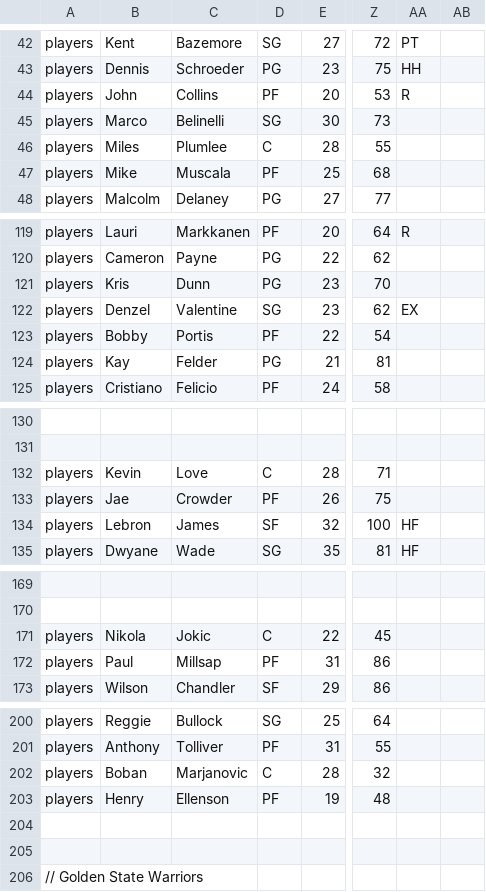
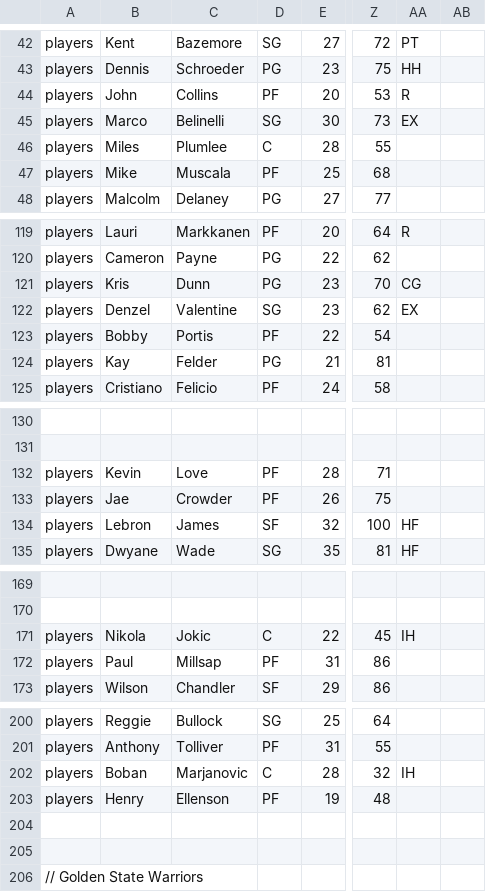
Before and after one commit to James0014/jam, a CSV file: NBA2017OCTOBER.csv, drawn as a sheet; only a part is shown, gaps mark what is left out; the diff covers the shown part only; the diff names each change by its address in the sheet, - before the commit and + after, or states it on an @@ line.

```diff
--- a/NBA2017OCTOBER.csv
+++ b/NBA2017OCTOBER.csv
-AA45: (empty)
+AA45: EX
-AA121: (empty)
+AA121: CG
-D132: C
+D132: PF
-AA171: (empty)
+AA171: IH
-AA202: (empty)
+AA202: IH
```
Also changed, not shown: 12 edited cells elsewhere in this file.
